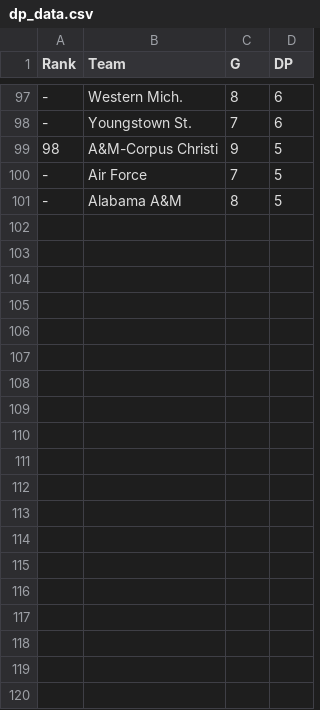
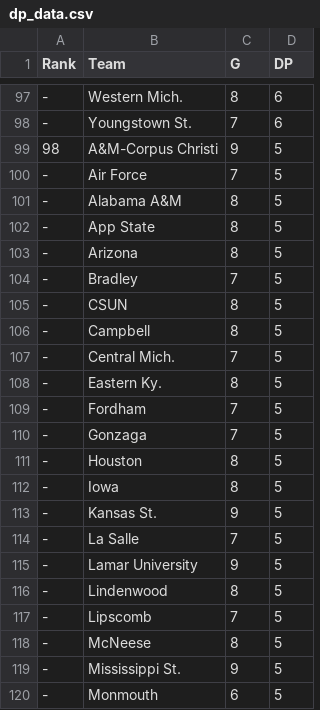
Before and after one commit to travisbinder300-stack/College-basketball-score-simulator-, a CSV file: dp_data.csv, drawn as a sheet; only a part is shown, gaps mark what is left out; the diff covers the shown part only.

```diff
--- a/dp_data.csv
+++ b/dp_data.csv
@@ -101 +101,20 @@ Rank,Team,G,DP
 -,Alabama A&M,8,5
+-,App State,8,5
+-,Arizona,8,5
+-,Bradley,7,5
+-,CSUN,8,5
+-,Campbell,8,5
+-,Central Mich.,7,5
+-,Eastern Ky.,8,5
+-,Fordham,7,5
+-,Gonzaga,7,5
+-,Houston,8,5
+-,Iowa,8,5
+-,Kansas St.,9,5
+-,La Salle,7,5
+-,Lamar University,9,5
+-,Lindenwood,8,5
+-,Lipscomb,7,5
+-,McNeese,8,5
+-,Mississippi St.,9,5
+-,Monmouth,6,5
```
Also changed, not shown: 31 added rows elsewhere in this file.
